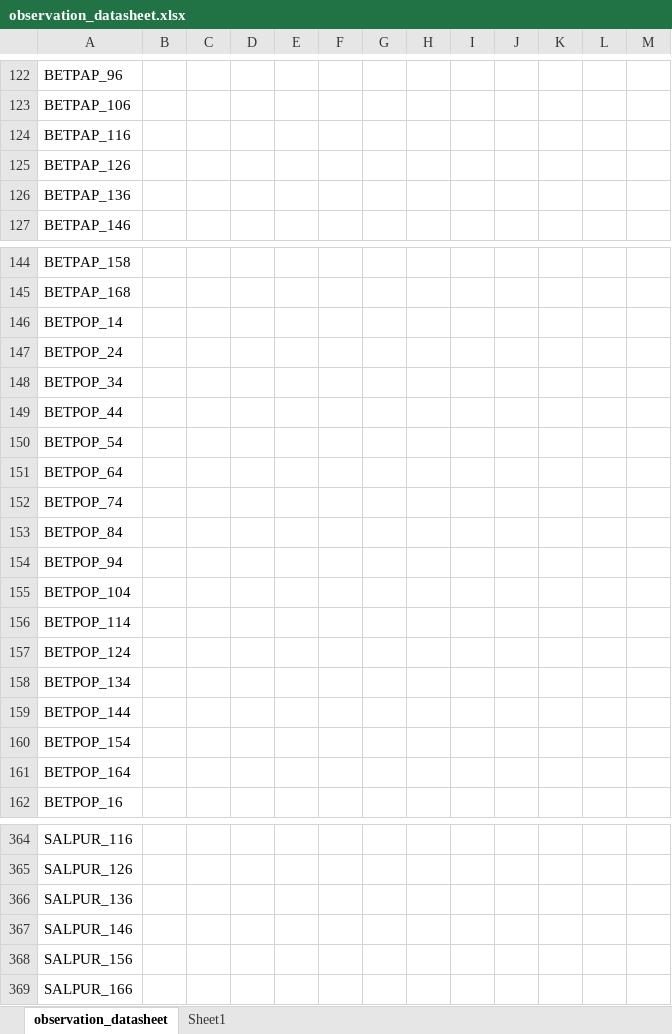
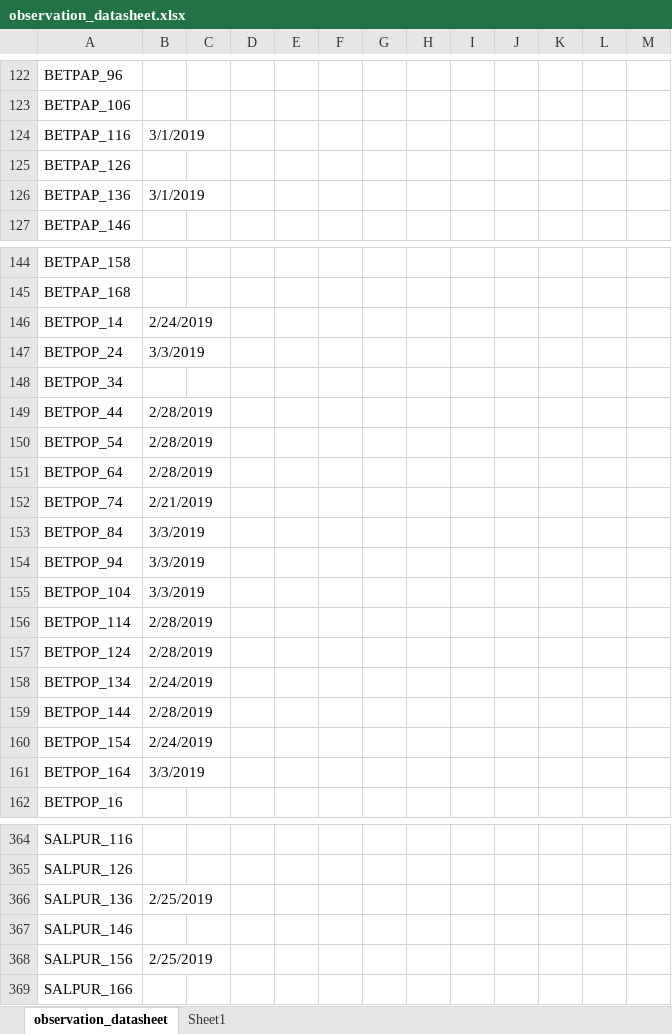
Before and after one commit to cchambe12/chillfreeze, an Excel workbook: data/observation_datasheet.xlsx, sheet observation_datasheet, drawn as a sheet; only a part is shown, gaps mark what is left out; values as stored, in another font and other column widths than the file's, no cell formats; the diff covers the shown part only; the diff names each change by its address in the sheet, - before the commit and + after, or states it on an @@ line.

```diff
--- a/data/observation_datasheet.xlsx (sheet observation_datasheet)
+++ b/data/observation_datasheet.xlsx (sheet observation_datasheet)
-B124: (empty)
+B124: 3/1/2019
-B126: (empty)
+B126: 3/1/2019
-B146: (empty)
+B146: 2/24/2019
-B147: (empty)
+B147: 3/3/2019
-B149:B151: (empty)
+B149:B151: 2/28/2019
-B152: (empty)
+B152: 2/21/2019
-B153:B155: (empty)
+B153:B155: 3/3/2019
-B156:B157: (empty)
+B156:B157: 2/28/2019
-B158: (empty)
+B158: 2/24/2019
-B159: (empty)
+B159: 2/28/2019
-B160: (empty)
+B160: 2/24/2019
-B161: (empty)
+B161: 3/3/2019
-B366: (empty)
+B366: 2/25/2019
-B368: (empty)
+B368: 2/25/2019
```
Also changed, not shown: 25 edited cells elsewhere in this sheet, sheet Sheet1, cell formats, 2 other files.
